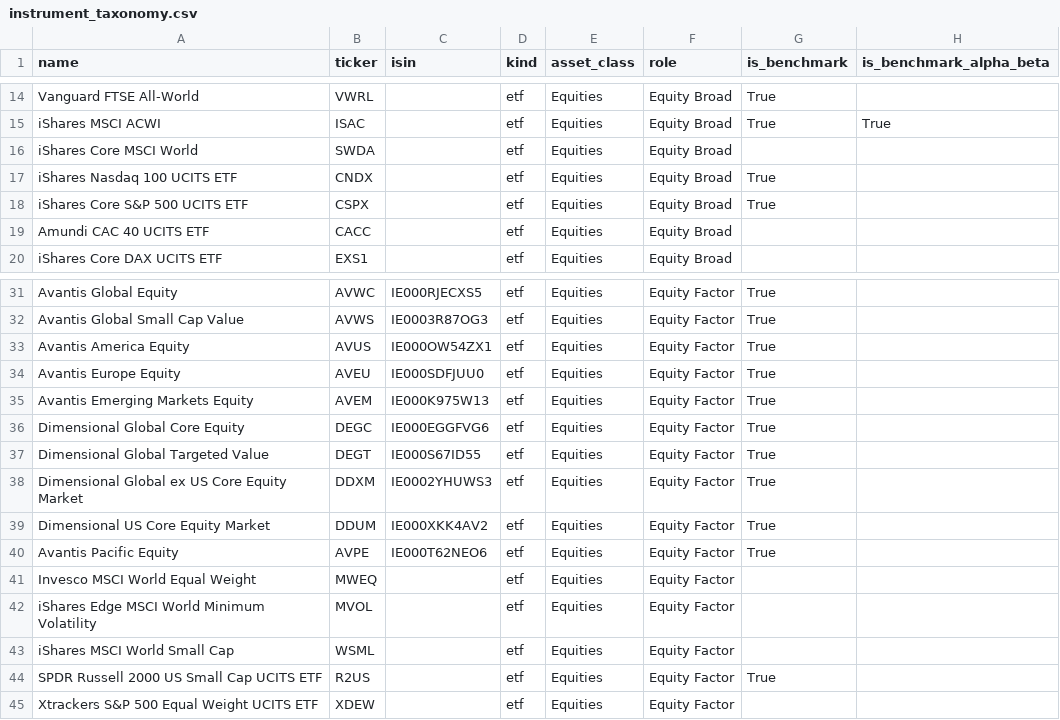
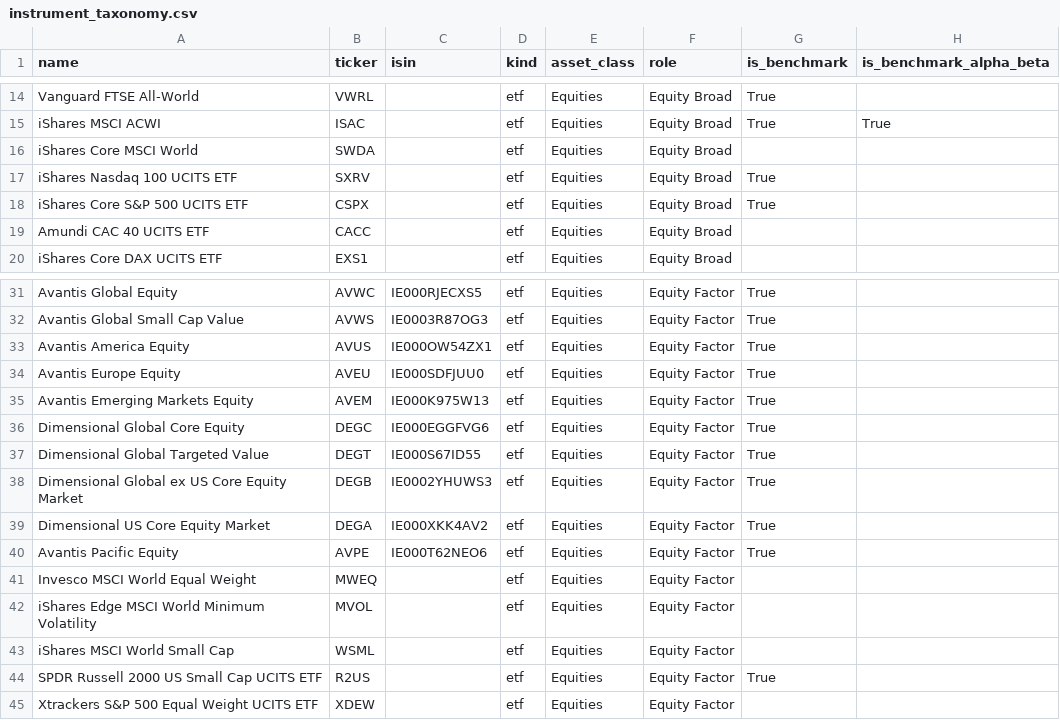
Before and after one commit to simonesassi-eng/tarzan, a CSV file: input/instrument_taxonomy.csv, drawn as a sheet; only a part is shown, gaps mark what is left out; the diff names each change by its address in the sheet, - before the commit and + after, or states it on an @@ line.

Commit message:
fix(taxonomy): resolve Nasdaq 100 and the Dimensional cores to their EUR lines
CNDX, DDUM and DDXM resolved to their London USD listings (CNDX.L, DDUM.L,
DDXM.L) because those ticker roots have no EUR-suffixed listing — so they were
FX-converted, their returns diverged from Yahoo, and their intraday was blank.
Point the taxonomy at the EUR-quoted lines of the same funds instead: CNDX ->
SXRV (SXRV.DE), DDUM -> DEGA (DEGA.DE), DDXM -> DEGB (DEGB.DE). Verified each now
resolves to its .DE (EUR) venue with clean history and zero weekend points, so
(with venue_currency) no FX conversion runs and the watchlist treats them
exactly like the EUR holdings. Regenerated the newsletter golden.

```diff
--- a/input/instrument_taxonomy.csv
+++ b/input/instrument_taxonomy.csv
-B17 (ticker): CNDX
+B17 (ticker): SXRV
-B38 (ticker): DDXM
+B38 (ticker): DEGB
-B39 (ticker): DDUM
+B39 (ticker): DEGA
```
Also changed, not shown: 1 other file.
